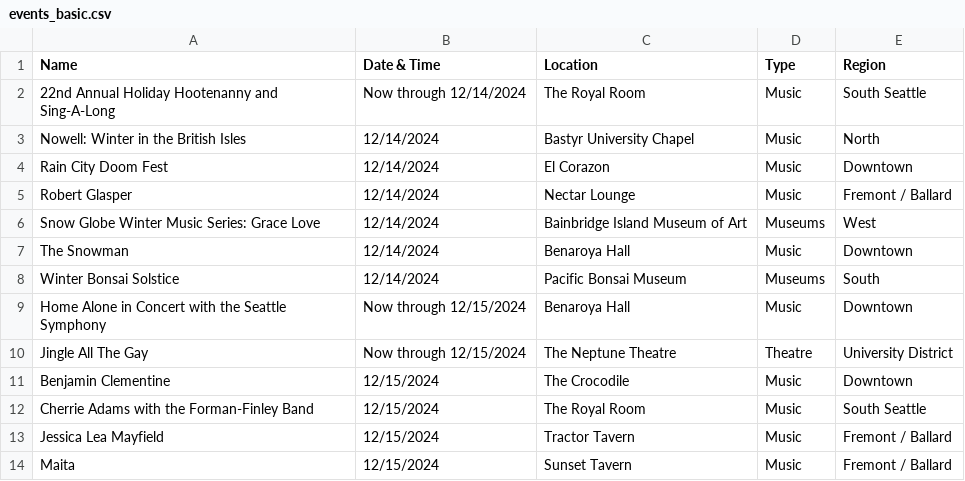
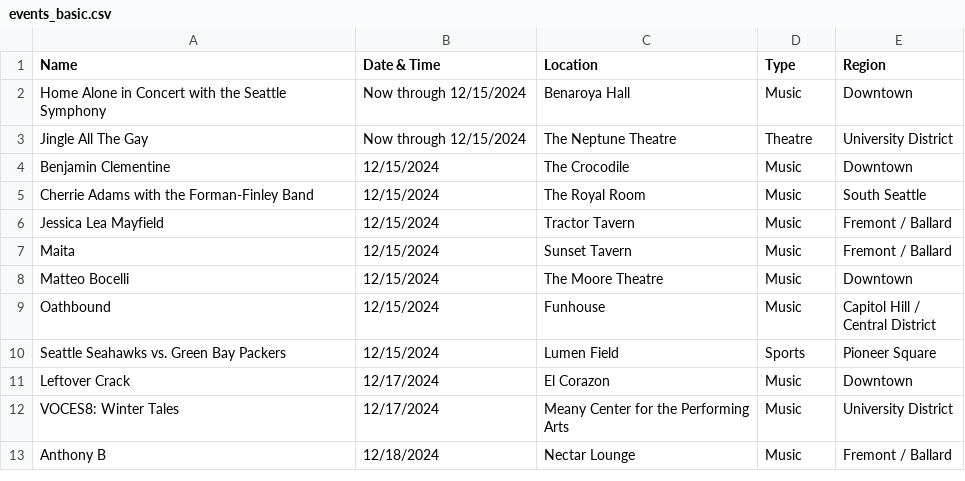
Before and after one commit to yeyfreya/TECHIN510_Lab4, a CSV file: events_basic.csv, drawn as a sheet; only a part is shown; the shorter side is filled out with more unchanged rows.

```diff
--- a/events_basic.csv
+++ b/events_basic.csv
@@ -1,9 +1,2 @@
 Name,Date & Time,Location,Type,Region
-22nd Annual Holiday Hootenanny and Sing-A-Long,Now through 12/14/2024,The Royal Room,Music,South Seattle
-Nowell: Winter in the British Isles,12/14/2024,Bastyr University Chapel,Music,North
-Rain City Doom Fest,12/14/2024,El Corazon,Music,Downtown
-Robert Glasper,12/14/2024,Nectar Lounge,Music,Fremont / Ballard
-Snow Globe Winter Music Series: Grace Love,12/14/2024,Bainbridge Island Museum of Art,Museums,West
-The Snowman,12/14/2024,Benaroya Hall,Music,Downtown
-Winter Bonsai Solstice,12/14/2024,Pacific Bonsai Museum,Museums,South
 Home Alone in Concert with the Seattle Symphony,Now through 12/15/2024,Benaroya Hall,Music,Downtown
```
Also changed, not shown: events.csv, events_latlon.csv.
